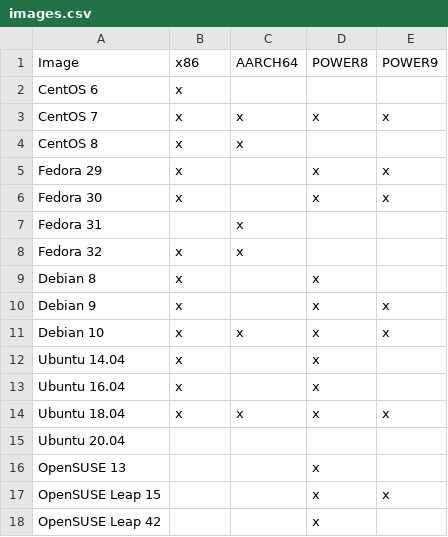
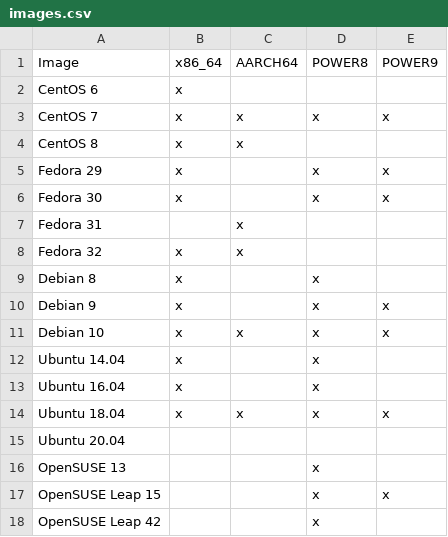
Before and after one commit to osuosl/wiki, a CSV file: source/openstack/csv/images.csv, drawn as a sheet.

```diff
--- a/source/openstack/csv/images.csv
+++ b/source/openstack/csv/images.csv
@@ -1,2 +1,2 @@
-"Image","x86","AARCH64","POWER8","POWER9"
+"Image","x86_64","AARCH64","POWER8","POWER9"
 "CentOS 6","x","","",""
```
Also changed, not shown: 1 other file.
